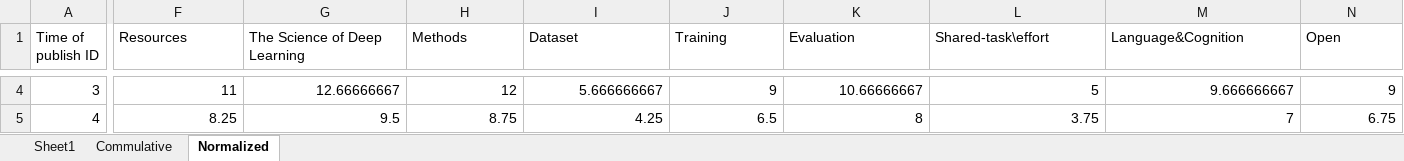
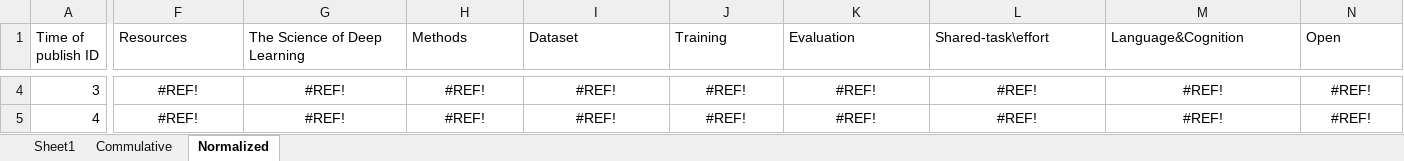
Before and after one commit to borgr/publications, an Excel workbook: Contributions_table.xlsx, sheet Normalized, drawn as a sheet; only a part is shown, gaps mark what is left out; values as stored, in another font and other column widths than the file's, no borders; charts and pictures not drawn; the diff covers the shown part only; the diff names each change by its address in the sheet, - before the commit and + after, or states it on an @@ line.

```diff
--- a/Contributions_table.xlsx (sheet Normalized)
+++ b/Contributions_table.xlsx (sheet Normalized)
-F4:N5 alignment: right
+F4:N5 alignment: center
-F4 (Resources): 11
+F4 (Resources): #REF!
-G4 (The Science of Deep Learning): 12.66666667
+G4 (The Science of Deep Learning): #REF!
-H4 (Methods): 12
+H4 (Methods): #REF!
-I4 (Dataset): 5.666666667
+I4 (Dataset): #REF!
-J4 (Training): 9
+J4 (Training): #REF!
-K4 (Evaluation): 10.66666667
+K4 (Evaluation): #REF!
-L4 (Shared-task\effort): 5
+L4 (Shared-task\effort): #REF!
-M4 (Language&Cognition): 9.666666667
+M4 (Language&Cognition): #REF!
-N4 (Open): 9
+N4 (Open): #REF!
-F5 (Resources): 8.25
+F5 (Resources): #REF!
-G5 (The Science of Deep Learning): 9.5
+G5 (The Science of Deep Learning): #REF!
-H5 (Methods): 8.75
+H5 (Methods): #REF!
-I5 (Dataset): 4.25
+I5 (Dataset): #REF!
-J5 (Training): 6.5
+J5 (Training): #REF!
-K5 (Evaluation): 8
+K5 (Evaluation): #REF!
-L5 (Shared-task\effort): 3.75
+L5 (Shared-task\effort): #REF!
-M5 (Language&Cognition): 7
+M5 (Language&Cognition): #REF!
-N5 (Open): 6.75
+N5 (Open): #REF!
```
Also changed, not shown: 2 added rows, 2 removed rows, 824 edited cells and cell formats elsewhere in this sheet, sheet Commulative, sheet Sheet1, formulas that keep their value, charts or pictures, 3 other files.
